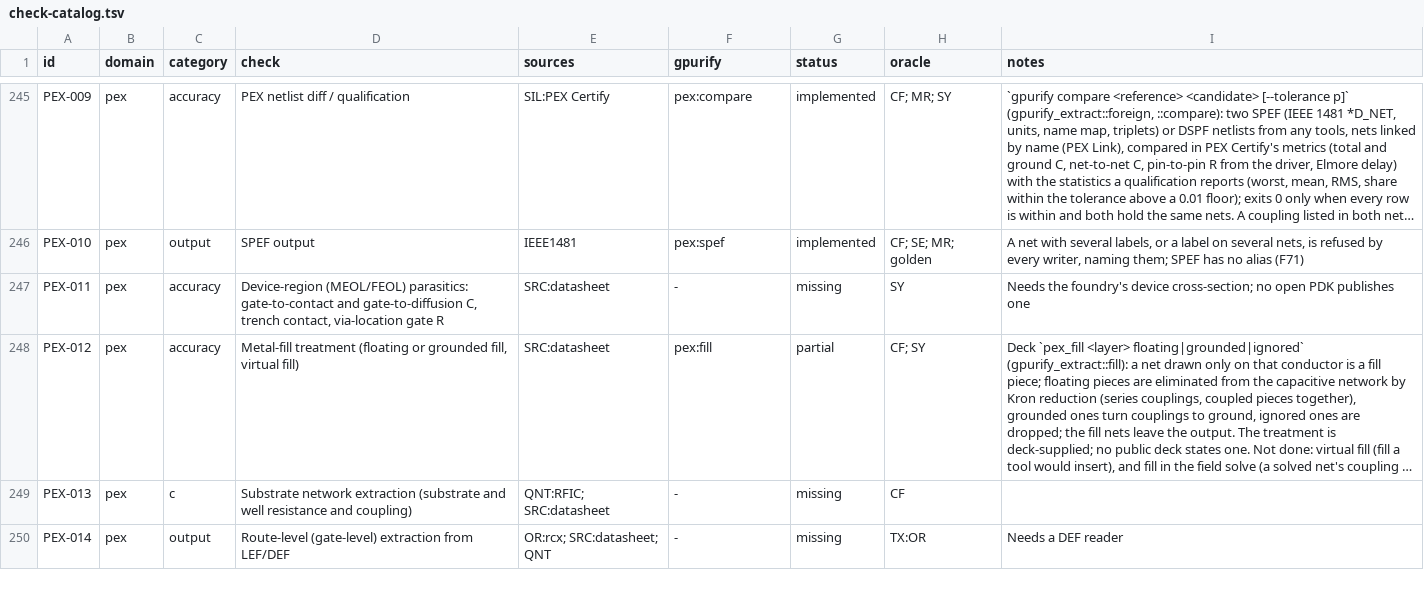
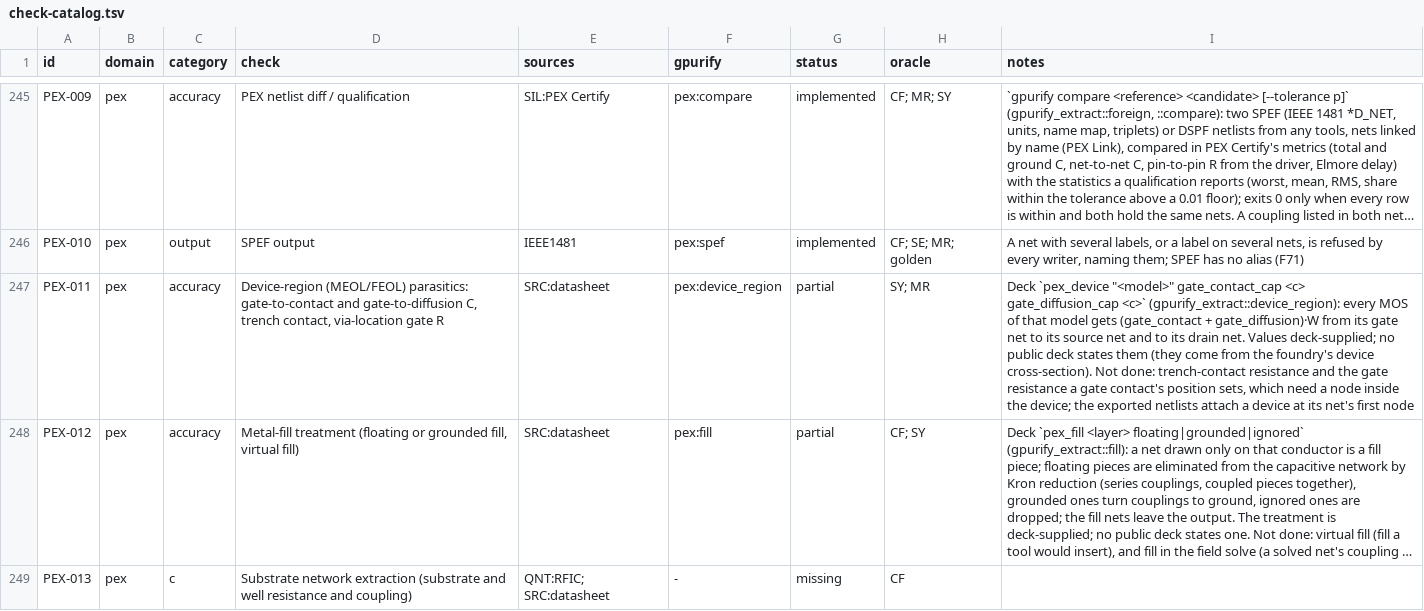
Before and after one commit to UW-ASIC/GPurify, a TSV file: docs/check-catalog.tsv, drawn as a sheet; only a part is shown, gaps mark what is left out; the shorter side is filled out with more unchanged rows; long unchanged cells end in …; the diff names each change by its address in the sheet, - before the commit and + after, or states it on an @@ line.

Commit message:
pex: a MOS model's gate-to-contact and gate-to-diffusion capacitance come from the deck (X5)
PEX-011 was missing: the capacitance inside a transistor that its SPICE
model leaves to extraction comes from the foundry's device cross-section,
which no open PDK publishes.

A deck line `pex_device "<model>" gate_contact_cap <c> gate_diffusion_cap
<c>` states both per um of gate width (required, no defaults);
gpurify_extract::device_region adds (gate_contact + gate_diffusion) * W
from each such MOS's gate net to its source net and to its drain net (a
finger has one source and one drain side, so any finger split totals W
a side). Trench-contact and gate-position resistance are not placed: the
network has no node inside a device.

Tests (oracles): metamorphic against the run without the line, the
difference exactly 2 * 0.5 aF/um * W over the inverter's nfets and none
for its pfet; the deck line survives printing (round trip) and is
refused for a model no `device mos` declares, a missing key, a fill
layer that carries no net, an unknown treatment. Applying the
coefficient once per device instead of per side halves the difference
and fails it.

```diff
--- a/docs/check-catalog.tsv
+++ b/docs/check-catalog.tsv
-F247 (gpurify): -
+F247 (gpurify): pex:device_region
-G247 (status): missing
+G247 (status): partial
-H247 (oracle): SY
+H247 (oracle): SY; MR
-I247 (notes): Needs the foundry's device cross-section; no open PDK publishes one
+I247 (notes): Deck `pex_device "<model>" gate_contact_cap <c> gate_diffusion_cap <c>` (gpurify_extract::device_region): every MOS of that model gets (gate_contact + gate_diffusion)·W from its gate net to its source net and to its drain net. Values deck-supplied; no public deck states them (they come from the foundry's device cross-section). Not done: trench-contact resistance and the gate resistance a gate contact's position sets, which need a node inside the device; the exported netlists attach a device at its net's first node
```
Also changed, not shown: 12 other files.
